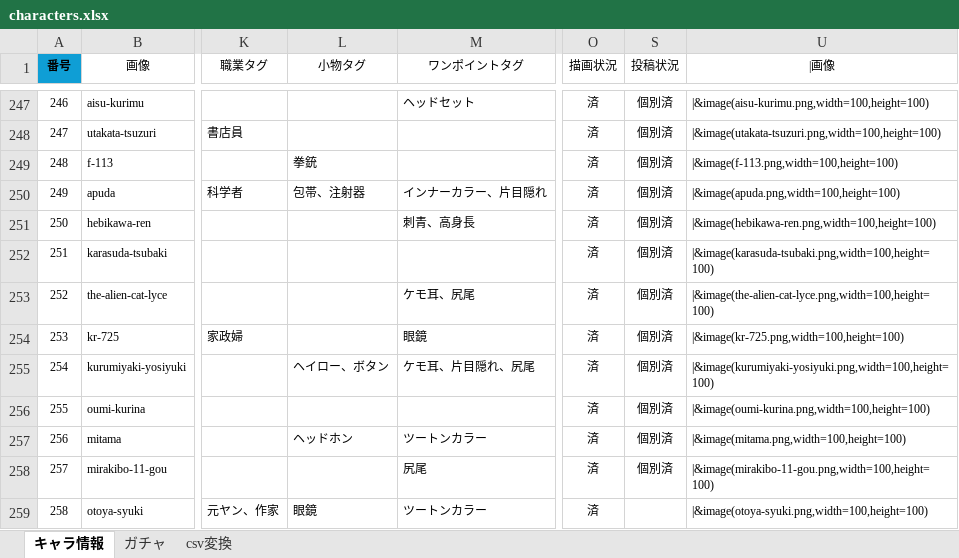
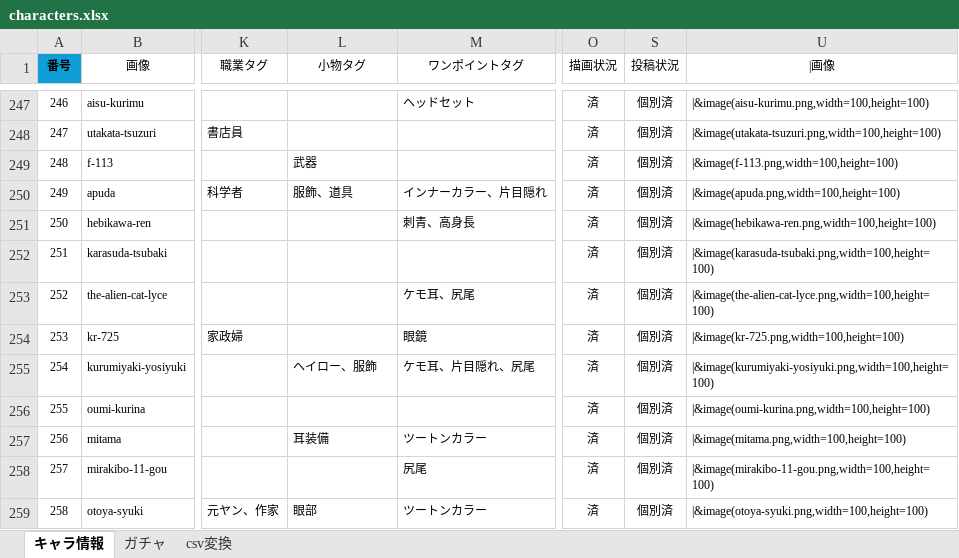
Before and after one commit to nyaruru-02/UTAU-Character-Icon-Library, an Excel workbook: data/characters.xlsx, sheet キャラ情報, drawn as a sheet; only a part is shown, gaps mark what is left out; values as stored, in another font and other column widths than the file's, no borders; conditional formats and table styles not drawn; the diff covers the shown part only; the diff names each change by its address in the sheet, - before the commit and + after, or states it on an @@ line.

```diff
--- a/data/characters.xlsx (sheet キャラ情報)
+++ b/data/characters.xlsx (sheet キャラ情報)
-L249 (小物タグ): 拳銃
+L249 (小物タグ): 武器
-L250 (小物タグ): 包帯、注射器
+L250 (小物タグ): 服飾、道具
-L255 (小物タグ): ヘイロー、ボタン
+L255 (小物タグ): ヘイロー、服飾
-L257 (小物タグ): ヘッドホン
+L257 (小物タグ): 耳装備
-L259 (小物タグ): 眼鏡
+L259 (小物タグ): 眼部
-S259 (投稿状況): (empty)
+S259 (投稿状況): 個別済
```
Also changed, not shown: 6 added rows and 59 edited cells elsewhere in this sheet, sheet csv変換, sheet ガチャ, hidden cells, 2 other files.
